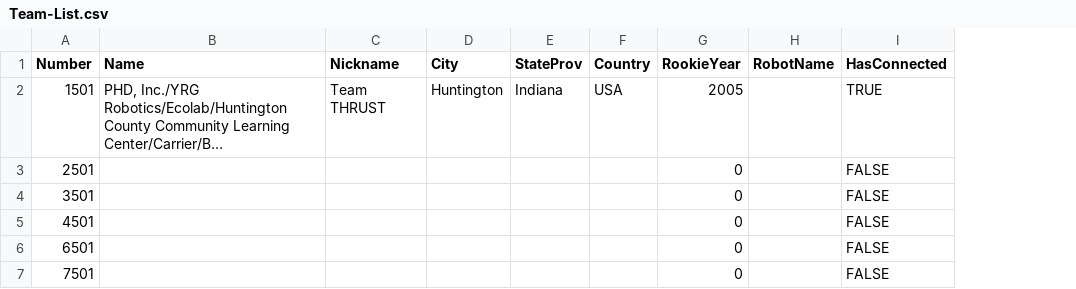
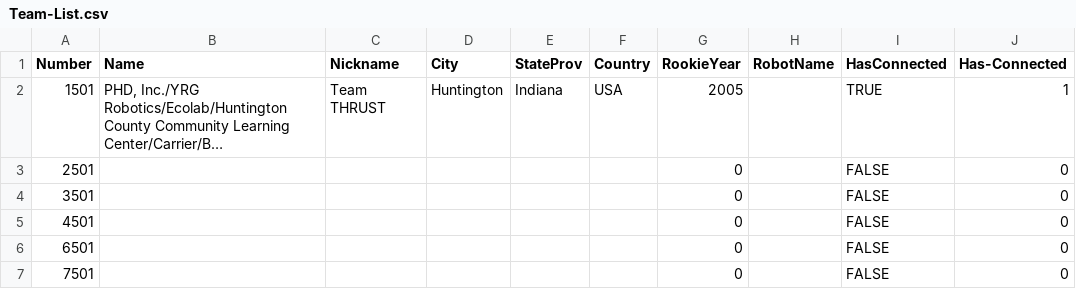
Before and after one commit to Cheesy-Arena-Data/Shop-Data, a CSV file: CSV/Team-List.csv, drawn as a sheet; long unchanged cells end in …; the diff names each change by its address in the sheet, - before the commit and + after, or states it on an @@ line.

Commit message:
Update Team-List.csv

```diff
--- a/CSV/Team-List.csv
+++ b/CSV/Team-List.csv
+column J (Has-Connected), rows 2-7: 1 | 0 | 0 | 0 | 0 | 0
```
